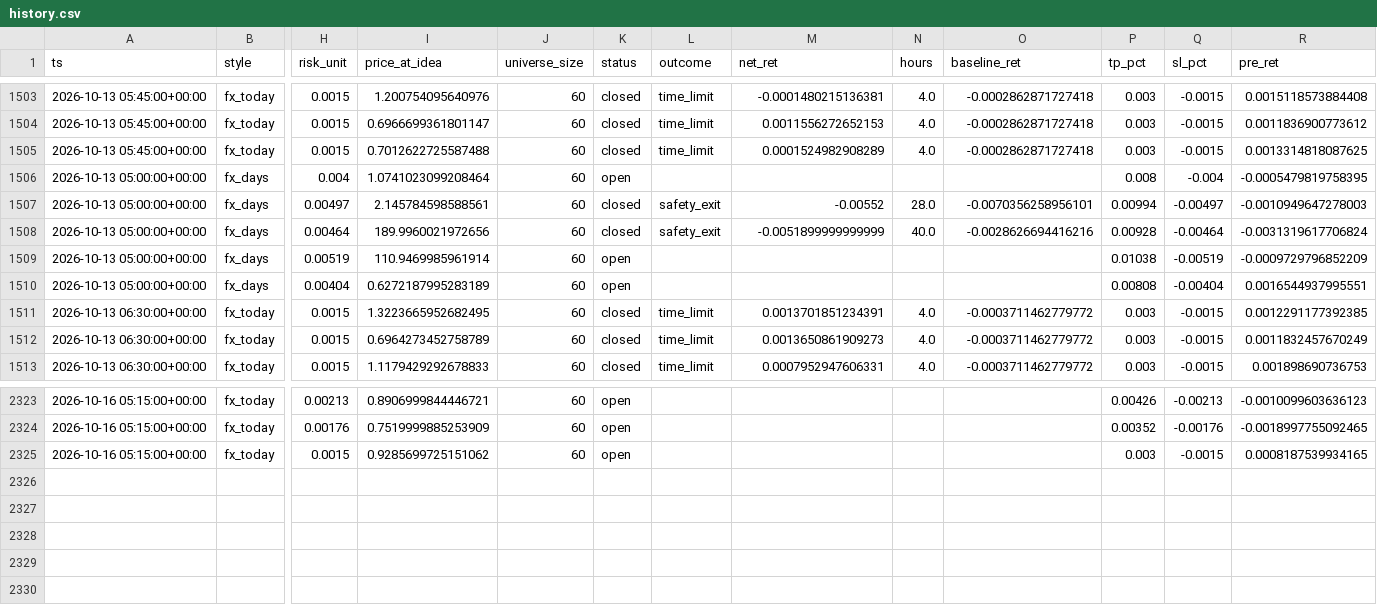
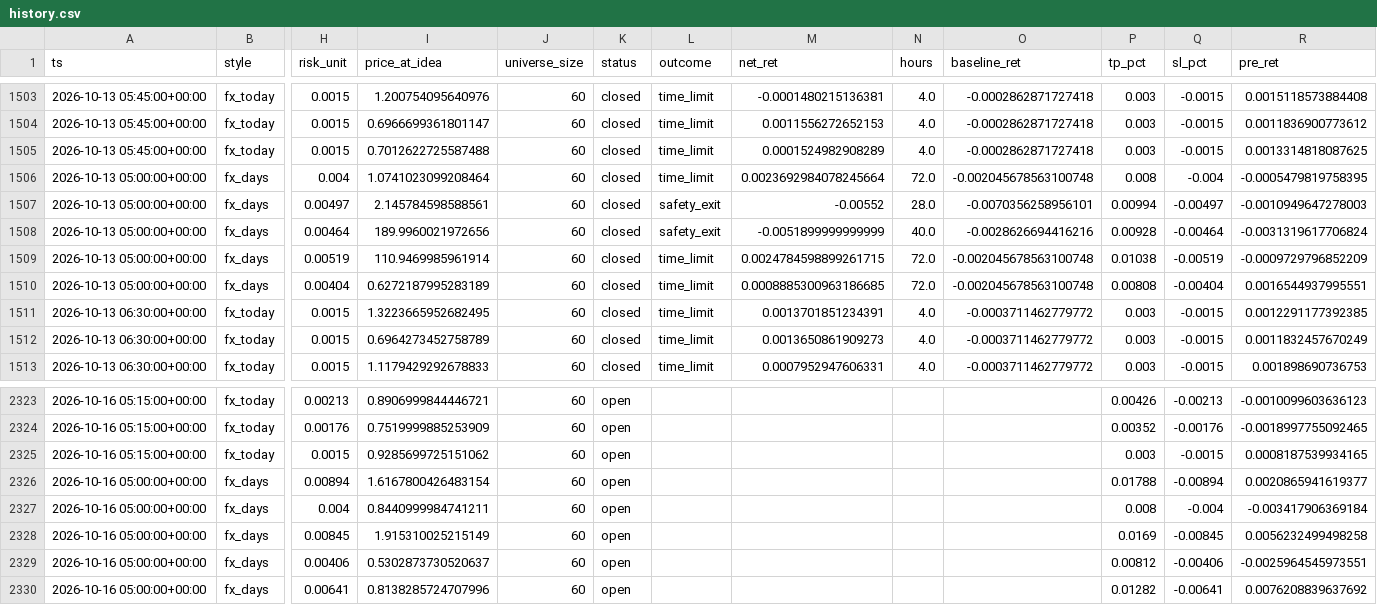
Before and after one commit to ljmacdonald/mempool-omega, a CSV file: state/fx/history.csv, drawn as a sheet; only a part is shown, gaps mark what is left out; rows hold the shown columns only; the diff names each change by its address in the sheet, - before the commit and + after, or states it on an @@ line.

```diff
--- a/state/fx/history.csv
+++ b/state/fx/history.csv
-K1506 (status): open
+K1506 (status): closed
-L1506 (outcome): (empty)
+L1506 (outcome): time_limit
-M1506 (net_ret): (empty)
+M1506 (net_ret): 0.0023692984078245664
-N1506 (hours): (empty)
+N1506 (hours): 72.0
-O1506 (baseline_ret): (empty)
+O1506 (baseline_ret): -0.002045678563100748
-K1509:K1510 (status): open
+K1509:K1510 (status): closed
-L1509:L1510 (outcome): (empty)
+L1509:L1510 (outcome): time_limit
-M1509 (net_ret): (empty)
+M1509 (net_ret): 0.0024784598899261715
-N1509:N1510 (hours): (empty)
+N1509:N1510 (hours): 72.0
-O1509:O1510 (baseline_ret): (empty)
+O1509:O1510 (baseline_ret): -0.002045678563100748
-M1510 (net_ret): (empty)
+M1510 (net_ret): 0.0008885300963186685
+row 2326: 2026-10-16 05:00:00+00:00 | fx_days | 0.00894 | 1.6167800426483154 | 60 | open |  |  |  |  | 0.01788 | -0.00894 | 0.0020865941619377
+row 2327: 2026-10-16 05:00:00+00:00 | fx_days | 0.004 | 0.8440999984741211 | 60 | open |  |  |  |  | 0.008 | -0.004 | -0.003417906369184
+row 2328: 2026-10-16 05:00:00+00:00 | fx_days | 0.00845 | 1.915310025215149 | 60 | open |  |  |  |  | 0.0169 | -0.00845 | 0.0056232499498258
+row 2329: 2026-10-16 05:00:00+00:00 | fx_days | 0.00406 | 0.5302873730520637 | 60 | open |  |  |  |  | 0.00812 | -0.00406 | -0.0025964545973551
+row 2330: 2026-10-16 05:00:00+00:00 | fx_days | 0.00641 | 0.8138285724707996 | 60 | open |  |  |  |  | 0.01282 | -0.00641 | 0.0076208839637692
```
Also changed, not shown: 2 other files.
